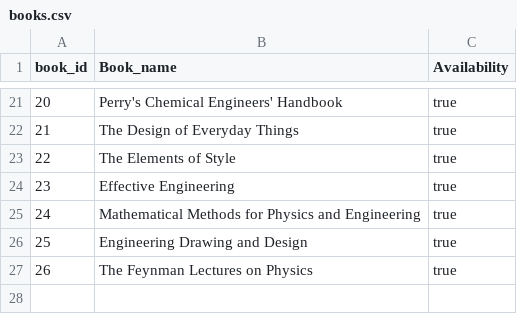
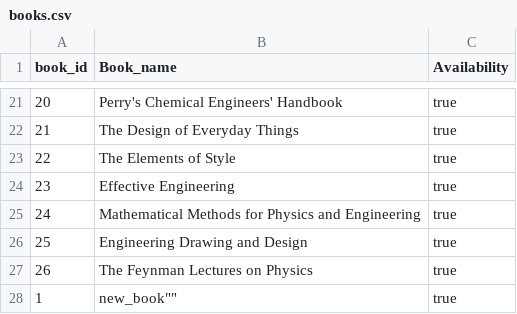
Before and after one commit to harsh-awasthik/Lib_Management_Sys, a CSV file: books.csv, drawn as a sheet; only a part is shown, gaps mark what is left out.

```diff
--- a/books.csv
+++ b/books.csv
@@ -27 +27,2 @@
 26,"The Feynman Lectures on Physics",true
+1,""new_book"",true
```
Also changed, not shown: 4 other files.
